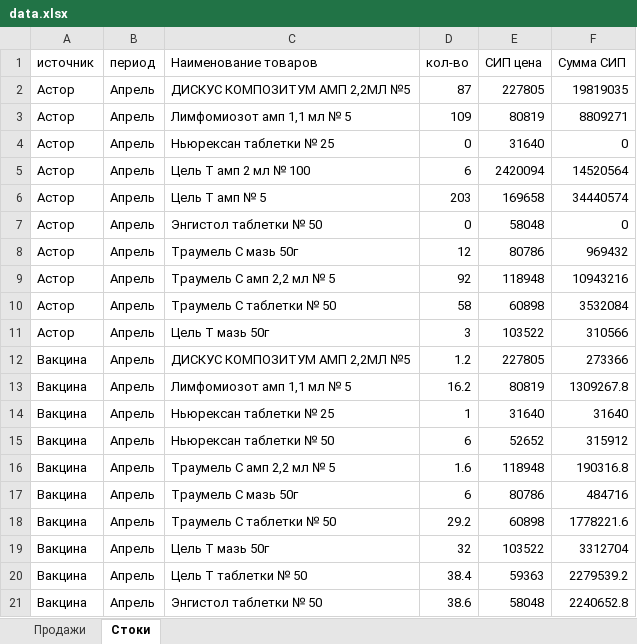
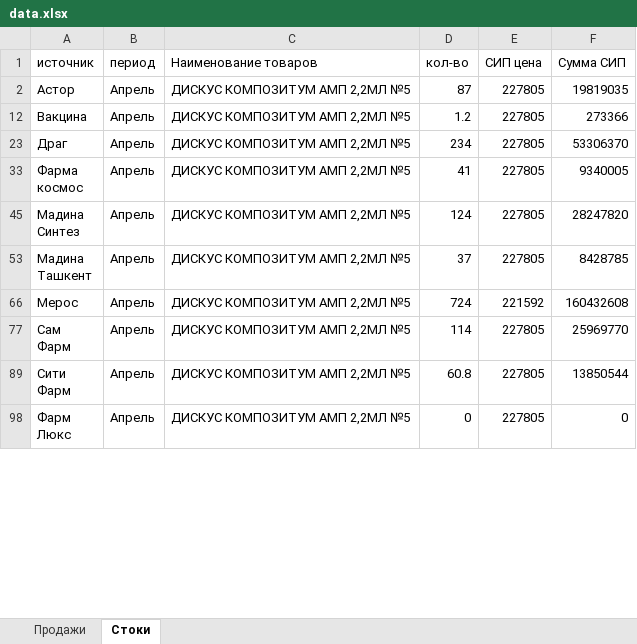
Before and after one commit to Yurii-Pozho/heel, an Excel workbook: data.xlsx, sheet Стоки, drawn as a sheet; only a part is shown; the shorter side is filled out with more unchanged rows; values as stored, in another font and other column widths than the file's, no borders; removed rows and columns are numbered as before the commit, all else as after; the diff covers the shown part only; the diff names each change by its address in the sheet, - before the commit and + after, or states it on an @@ line.

```diff
--- a/data.xlsx (sheet Стоки)
+++ b/data.xlsx (sheet Стоки)
@@ row 3 hidden: Астор | Апрель | Лимфомиозот амп 1,1 мл № 5 | 109 | 80819 | 8809271 @@
@@ row 4 hidden: Астор | Апрель | Ньюрексан таблетки № 25 | 0 | 31640 | 0 @@
@@ row 5 hidden: Астор | Апрель | Цель Т амп 2 мл № 100 | 6 | 2420094 | 14520564 @@
@@ row 6 hidden: Астор | Апрель | Цель Т амп № 5 | 203 | 169658 | 34440574 @@
@@ row 7 hidden: Астор | Апрель | Энгистол таблетки № 50 | 0 | 58048 | 0 @@
@@ row 8 hidden: Астор | Апрель | Траумель С мазь 50г | 12 | 80786 | 969432 @@
@@ row 9 hidden: Астор | Апрель | Траумель С амп 2,2 мл № 5 | 92 | 118948 | 10943216 @@
@@ row 10 hidden: Астор | Апрель | Траумель С таблетки № 50 | 58 | 60898 | 3532084 @@
@@ row 11 hidden: Астор | Апрель | Цель Т мазь 50г | 3 | 103522 | 310566 @@
@@ row 13 hidden: Вакцина | Апрель | Лимфомиозот амп 1,1 мл № 5 | 16.2 | 80819 | 1309267.8 @@
@@ row 14 hidden: Вакцина | Апрель | Ньюрексан таблетки № 25 | 1 | 31640 | 31640 @@
@@ row 15 hidden: Вакцина | Апрель | Ньюрексан таблетки № 50 | 6 | 52652 | 315912 @@
@@ row 16 hidden: Вакцина | Апрель | Траумель С амп 2,2 мл № 5 | 1.6 | 118948 | 190316.8 @@
@@ row 17 hidden: Вакцина | Апрель | Траумель С мазь 50г | 6 | 80786 | 484716 @@
@@ row 18 hidden: Вакцина | Апрель | Траумель С таблетки № 50 | 29.2 | 60898 | 1778221.6 @@
@@ row 19 hidden: Вакцина | Апрель | Цель Т мазь 50г | 32 | 103522 | 3312704 @@
@@ row 20 hidden: Вакцина | Апрель | Цель Т таблетки № 50 | 38.4 | 59363 | 2279539.2 @@
@@ row 21 hidden: Вакцина | Апрель | Энгистол таблетки № 50 | 38.6 | 58048 | 2240652.8 @@
```
Also changed, not shown: 15 added rows and 106 hidden or unhidden rows elsewhere in this sheet, sheet Продажи, hidden cells, 3 other files.
